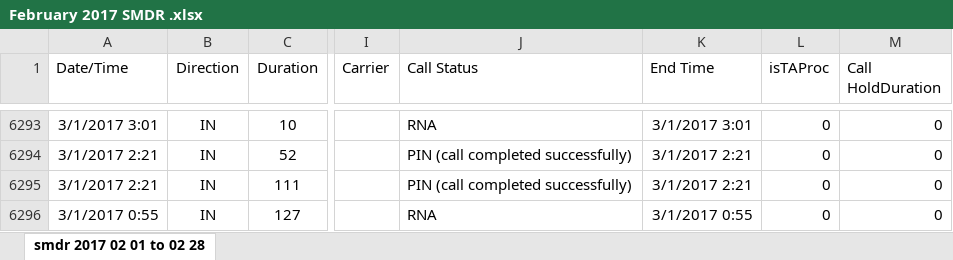
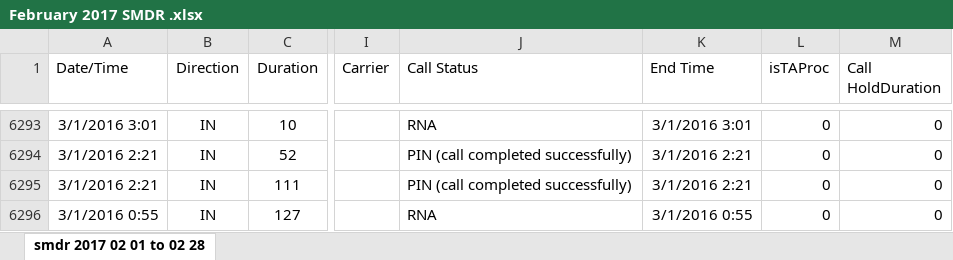
Before and after one commit to ElliotTuck/C4G_Project, an Excel workbook: February 2017 SMDR .xlsx, sheet smdr 2017 02 01 to 02 28, drawn as a sheet; only a part is shown, gaps mark what is left out; values as stored, in another font and other column widths than the file's, no borders; the diff covers the shown part only; the diff names each change by its address in the sheet, - before the commit and + after, or states it on an @@ line.

```diff
--- a/February 2017 SMDR .xlsx (sheet smdr 2017 02 01 to 02 28)
+++ b/February 2017 SMDR .xlsx (sheet smdr 2017 02 01 to 02 28)
-A6293 (Date/Time): 3/1/2017 3:01
+A6293 (Date/Time): 3/1/2016 3:01
-K6293 (End Time): 3/1/2017 3:01
+K6293 (End Time): 3/1/2016 3:01
-A6294:A6295 (Date/Time): 3/1/2017 2:21
+A6294:A6295 (Date/Time): 3/1/2016 2:21
-K6294:K6295 (End Time): 3/1/2017 2:21
+K6294:K6295 (End Time): 3/1/2016 2:21
-A6296 (Date/Time): 3/1/2017 0:55
+A6296 (Date/Time): 3/1/2016 0:55
-K6296 (End Time): 3/1/2017 0:55
+K6296 (End Time): 3/1/2016 0:55
```
Also changed, not shown: 34 edited cells elsewhere in this sheet, 1 other file.
